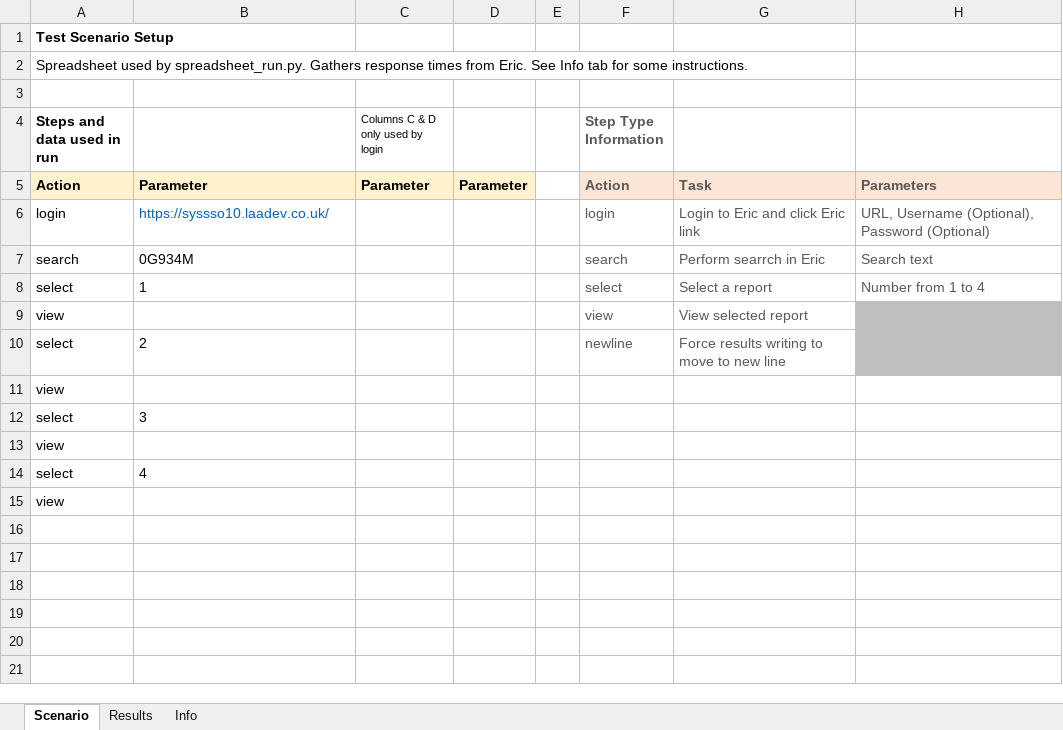
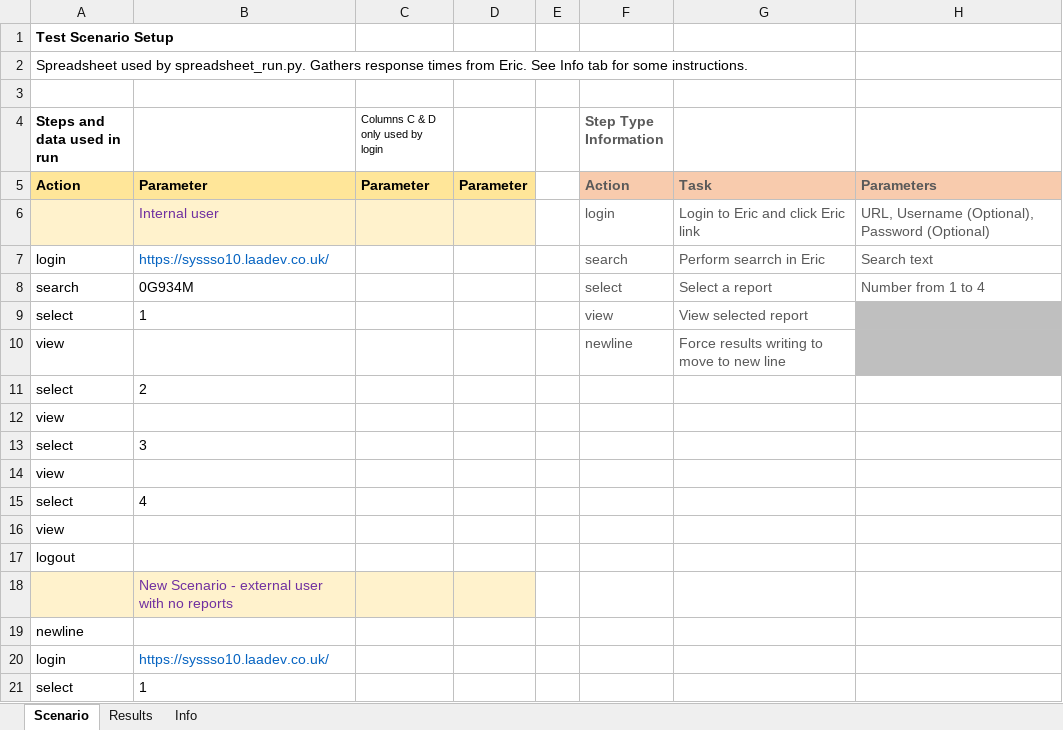
Before and after one commit to alanmaydwell/eric_selenium, an Excel workbook: eric_data.xlsx, sheet Scenario, drawn as a sheet; values as stored, in another font and other column widths than the file's, no borders; addresses are those after the commit; the diff names each change by its address in the sheet, - before the commit and + after, or states it on an @@ line.

Commit message:
Handles 0-report better. Handles more than 1 login in a run. Recorded username to spreadsheet results

```diff
--- a/eric_data.xlsx (sheet Scenario)
+++ b/eric_data.xlsx (sheet Scenario)
-A5:D5 fill: #FFF2CC
+A5:D5 fill: #FFE699
-F5:H5 fill: #FBE5D6
+F5:H5 fill: #F8CBAD
+row 6:  | Internal user |  |  |  | login | Login to Eric and click Eric link | URL, Username (Optional), Password (Optional)
-F7 (Step Type Information): login
+F7 (Step Type Information): search
-G7: Login to Eric and click Eric link
+G7: Perform searrch in Eric
-H7: URL, Username (Optional), Password (Optional)
+H7: Search text
-F8 (Step Type Information): search
+F8 (Step Type Information): select
-G8: Perform searrch in Eric
+G8: Select a report
-H8: Search text
+H8: Number from 1 to 4
-F9 (Step Type Information): select
+F9 (Step Type Information): view
-G9: Select a report
+G9: View selected report
-H9: Number from 1 to 4
+H9: (empty)
-H9 fill: none
+H9 fill: #BFBFBF
-F10 (Step Type Information): view
+F10 (Step Type Information): newline
-G10: View selected report
+G10: Force results writing to move to new line
-F11 (Step Type Information): newline
+F11 (Step Type Information): (empty)
-G11: Force results writing to move to new line
+G11: (empty)
-H11 fill: #BFBFBF
+H11 fill: none
+row 17: logout
+row 18:  | New Scenario - external user with no reports
+row 19: newline
+row 20: login | https://syssso10.laadev.co.uk/
+row 21: select | 1
```
Also changed, not shown: sheet Results, 3 other files.
